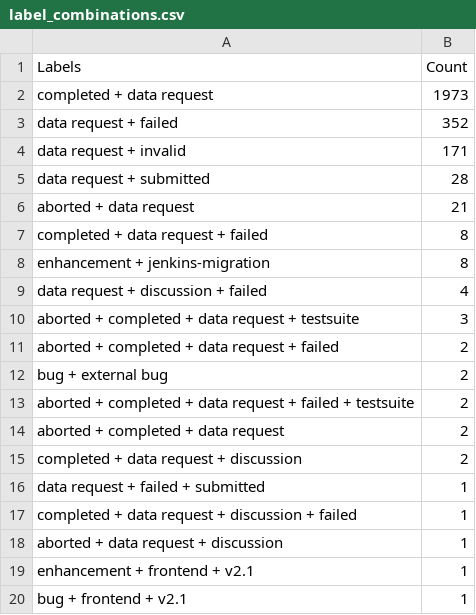
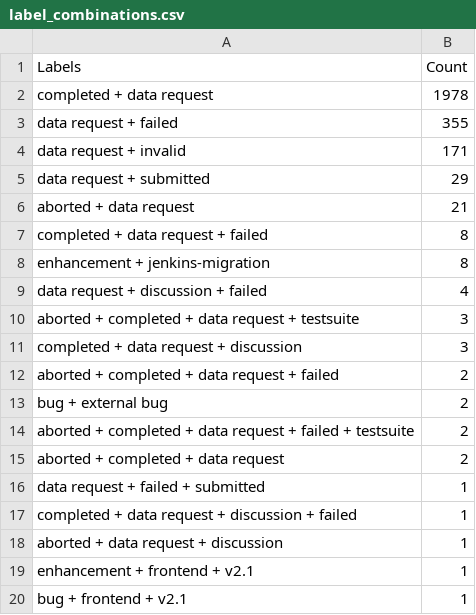
Before and after one commit to C2SM/zonda-statistics, a CSV file: csv/label_combinations.csv, drawn as a sheet; only a part is shown.

```diff
--- a/csv/label_combinations.csv
+++ b/csv/label_combinations.csv
@@ -1,6 +1,6 @@
 Labels,Count
-completed + data request,1973
-data request + failed,352
+completed + data request,1978
+data request + failed,355
 data request + invalid,171
-data request + submitted,28
+data request + submitted,29
 aborted + data request,21
@@ -10,2 +10,3 @@ data request + discussion + failed,4
 aborted + completed + data request + testsuite,3
+completed + data request + discussion,3
 aborted + completed + data request + failed,2
@@ -14,3 +15,2 @@ aborted + completed + data request + failed + testsuite,2
 aborted + completed + data request,2
-completed + data request + discussion,2
 data request + failed + submitted,1
```
Also changed, not shown: csv/contributors.csv, csv/labels.csv, 8 other files.
